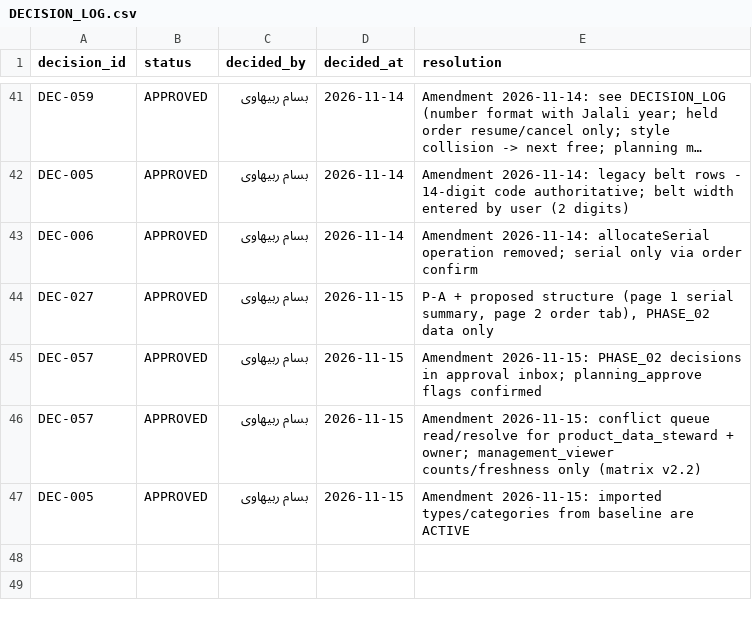
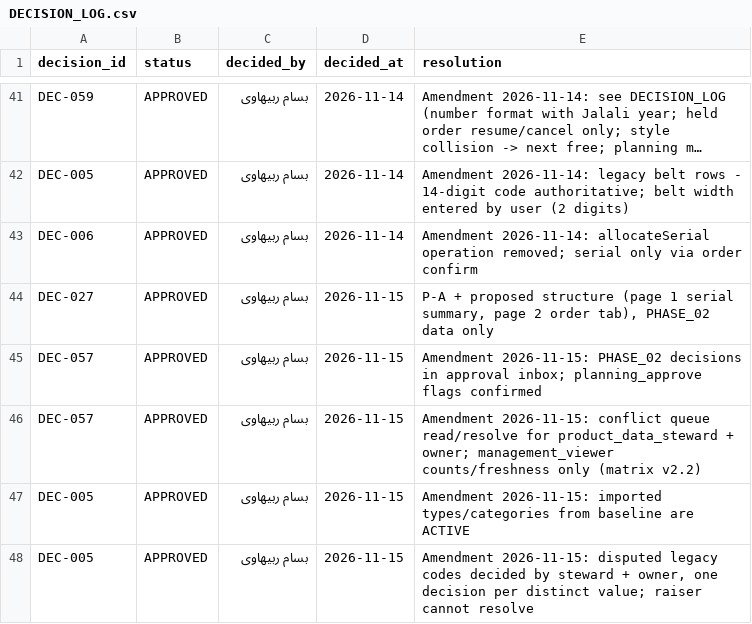
Before and after one commit to bassamrabihavi/aleekhan-erp, a CSV file: control/decisions/DECISION_LOG.csv, drawn as a sheet; only a part is shown, gaps mark what is left out; long unchanged cells end in …; the diff names each change by its address in the sheet, - before the commit and + after, or states it on an @@ line.

```diff
--- a/control/decisions/DECISION_LOG.csv
+++ b/control/decisions/DECISION_LOG.csv
+row 48: DEC-005 | APPROVED | بسام ربیهاوی | 2026-11-15 | Amendment 2026-11-15: disputed legacy codes decided by steward + owner, one decision per distinct value; raiser cannot resolve
```
Also changed, not shown: 4 other files.
